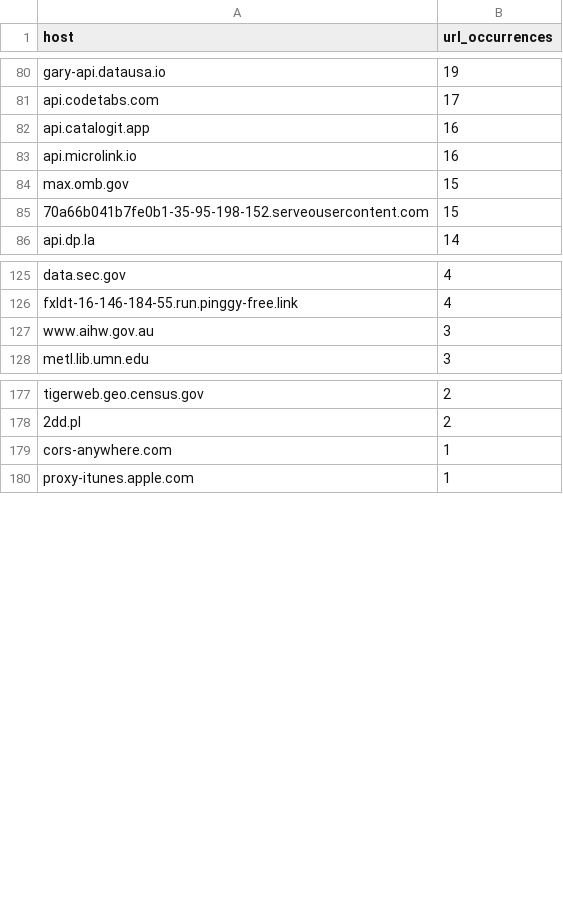
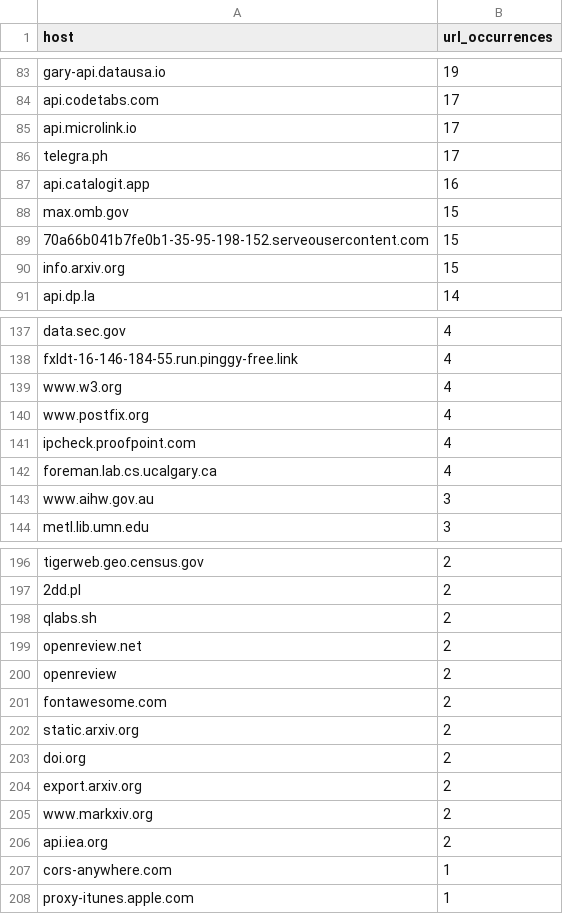
Before and after one commit to JoshuaDavid/WikiAgentSwarmInvestigation, a TSV file: analyses/urls/outputs/urls-by-host.tsv, drawn as a sheet; only a part is shown, gaps mark what is left out; the diff covers the shown part only.

```diff
--- a/analyses/urls/outputs/urls-by-host.tsv
+++ b/analyses/urls/outputs/urls-by-host.tsv
@@ -81,6 +84,8 @@ gary-api.datausa.io	19
 api.codetabs.com	17
+api.microlink.io	17
+telegra.ph	17
 api.catalogit.app	16
-api.microlink.io	16
 max.omb.gov	15
 70a66b041b7fe0b1-35-95-198-152.serveousercontent.com	15
+info.arxiv.org	15
 api.dp.la	14
@@ -126,2 +138,6 @@ data.sec.gov	4
 fxldt-16-146-184-55.run.pinggy-free.link	4
+www.w3.org	4
+www.postfix.org	4
+ipcheck.proofpoint.com	4
+foreman.lab.cs.ucalgary.ca	4
 www.aihw.gov.au	3
@@ -178,2 +197,11 @@ tigerweb.geo.census.gov	2
 2dd.pl	2
+qlabs.sh	2
+openreview.net	2
+openreview	2
+fontawesome.com	2
+static.arxiv.org	2
+doi.org	2
+export.arxiv.org	2
+www.markxiv.org	2
+api.iea.org	2
 cors-anywhere.com	1
```
Also changed, not shown: 59 added rows, 4 removed rows and 13 edited cells elsewhere in this file, analyses/urls/outputs/urls-by-category.tsv, analyses/urls/outputs/urls-hosts-classified.tsv, 11 other files.
